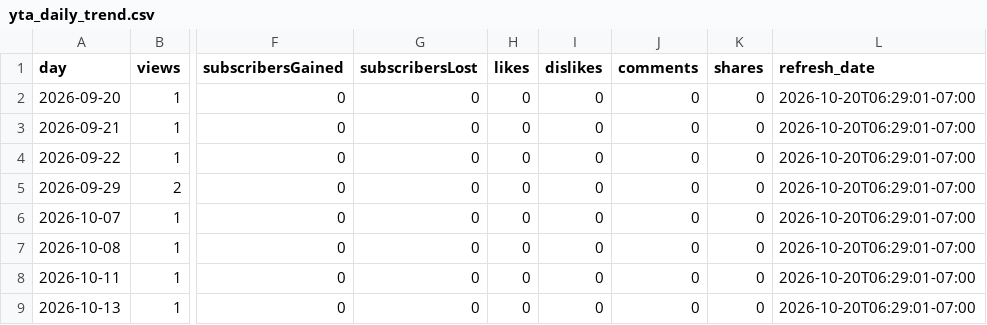
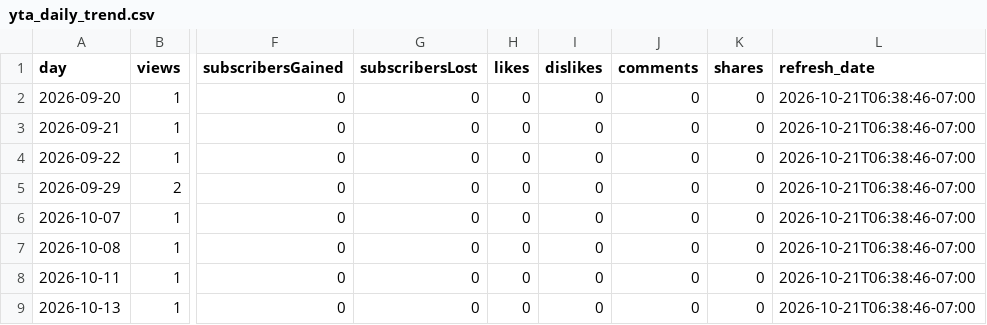
Before and after one commit to zeafang/kepilot-youtube_channel, a CSV file: yta_outputs/yta_daily_trend.csv, drawn as a sheet; only a part is shown, gaps mark what is left out; the diff names each change by its address in the sheet, - before the commit and + after, or states it on an @@ line.

```diff
--- a/yta_outputs/yta_daily_trend.csv
+++ b/yta_outputs/yta_daily_trend.csv
-L2:L9 (refresh_date): 2026-10-20T06:29:01-07:00
+L2:L9 (refresh_date): 2026-10-21T06:38:46-07:00
```
Also changed, not shown: yta_outputs/yta_top_videos.csv, yta_outputs/yta_traffic_sources.csv.
